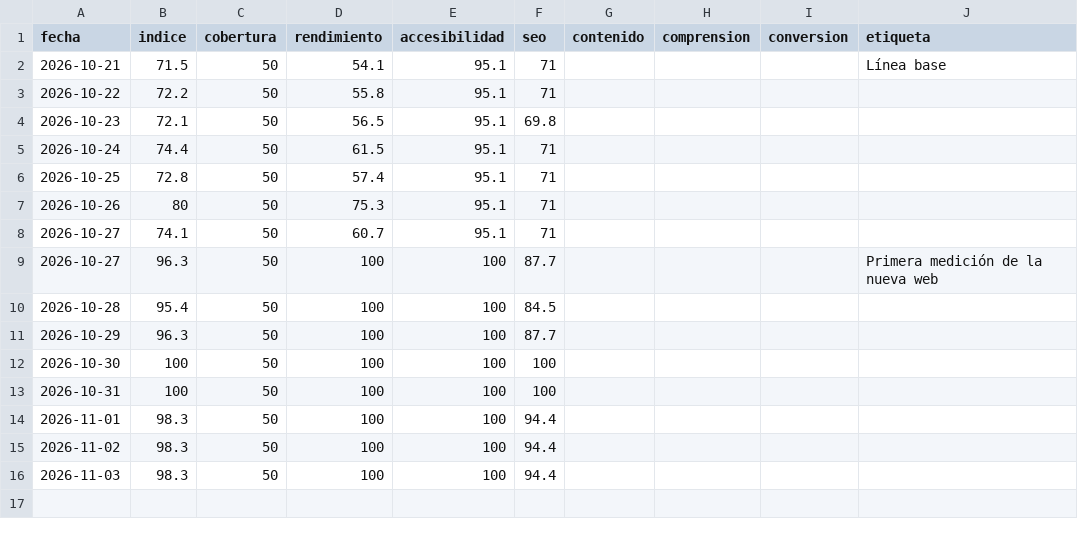
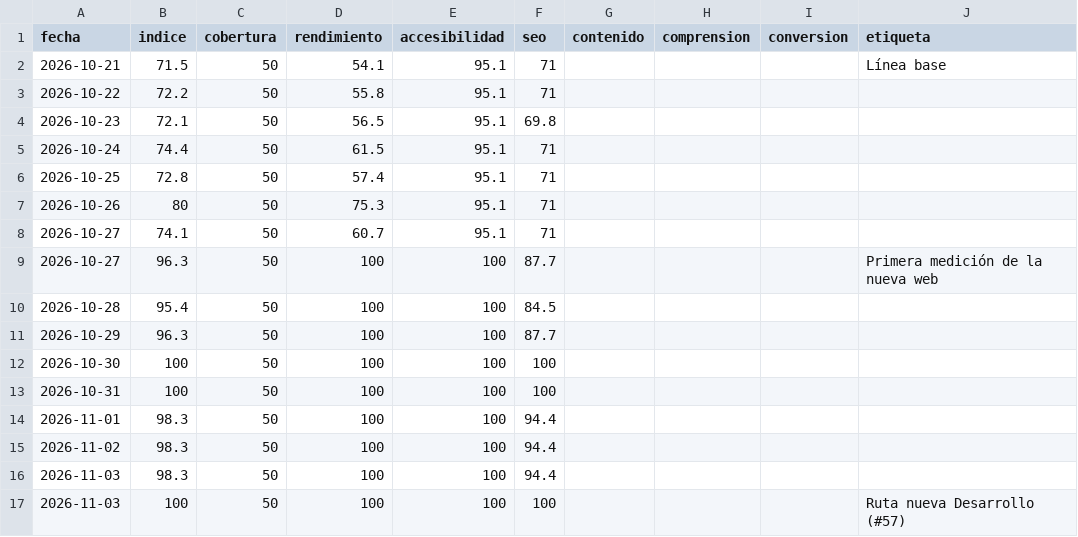
Before and after one commit to multiserviagua-pixel/WordpressEdit, a CSV file: resultados/historial.csv, drawn as a sheet; the diff names each change by its address in the sheet, - before the commit and + after, or states it on an @@ line.

```diff
--- a/resultados/historial.csv
+++ b/resultados/historial.csv
+row 17: 2026-11-03 | 100 | 50 | 100 | 100 | 100 |  |  |  | Ruta nueva Desarrollo (#57)
```
Also changed, not shown: 3 other files.
